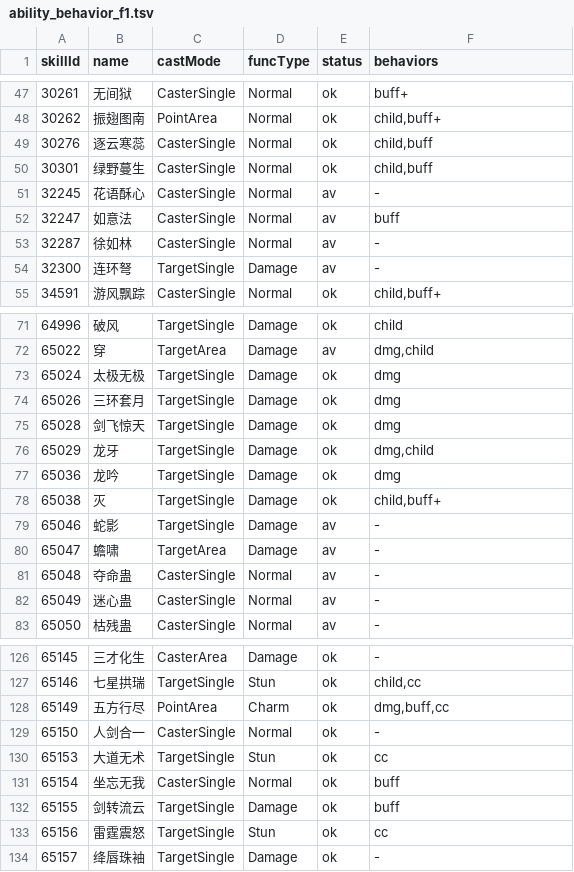
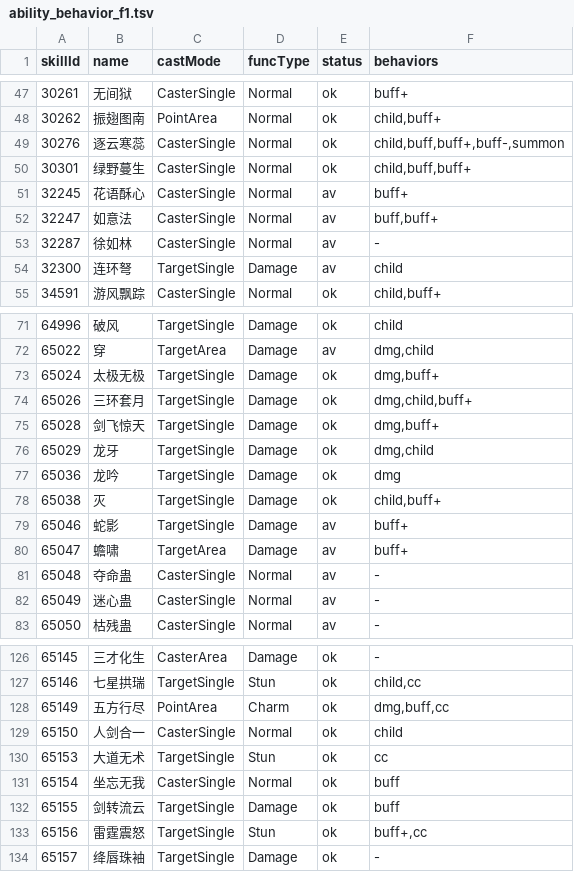
Before and after one commit to 853493541/reborn, a TSV file: ability_picker/data/ability_behavior_f1.tsv, drawn as a sheet; only a part is shown, gaps mark what is left out; the diff covers the shown part only.

Commit message:
Ability: verify Apply-at-cast across roster (102 apply lines); behavior matrix improved

```diff
--- a/ability_picker/data/ability_behavior_f1.tsv
+++ b/ability_picker/data/ability_behavior_f1.tsv
@@ -48,8 +48,8 @@ skillId	name	castMode	funcType	status	behaviors
 30262	振翅图南	PointArea	Normal	ok	child,buff+
-30276	逐云寒蕊	CasterSingle	Normal	ok	child,buff
-30301	绿野蔓生	CasterSingle	Normal	ok	child,buff
-32245	花语酥心	CasterSingle	Normal	av	-
-32247	如意法	CasterSingle	Normal	av	buff
+30276	逐云寒蕊	CasterSingle	Normal	ok	child,buff,buff+,buff-,summon
+30301	绿野蔓生	CasterSingle	Normal	ok	child,buff,buff+
+32245	花语酥心	CasterSingle	Normal	av	buff+
+32247	如意法	CasterSingle	Normal	av	buff,buff+
 32287	徐如林	CasterSingle	Normal	av	-
-32300	连环弩	TargetSingle	Damage	av	-
+32300	连环弩	TargetSingle	Damage	av	child
 34591	游风飘踪	CasterSingle	Normal	ok	child,buff+
@@ -72,5 +72,5 @@ skillId	name	castMode	funcType	status	behaviors
 65022	穿	TargetArea	Damage	av	dmg,child
-65024	太极无极	TargetSingle	Damage	ok	dmg
-65026	三环套月	TargetSingle	Damage	ok	dmg
-65028	剑飞惊天	TargetSingle	Damage	ok	dmg
+65024	太极无极	TargetSingle	Damage	ok	dmg,buff+
+65026	三环套月	TargetSingle	Damage	ok	dmg,child,buff+
+65028	剑飞惊天	TargetSingle	Damage	ok	dmg,buff+
 65029	龙牙	TargetSingle	Damage	ok	dmg,child
@@ -78,4 +78,4 @@ skillId	name	castMode	funcType	status	behaviors
 65038	灭	TargetSingle	Damage	ok	child,buff+
-65046	蛇影	TargetSingle	Damage	av	-
-65047	蟾啸	TargetArea	Damage	av	-
+65046	蛇影	TargetSingle	Damage	av	buff+
+65047	蟾啸	TargetArea	Damage	av	buff+
 65048	夺命蛊	CasterSingle	Normal	av	-
@@ -128,3 +128,3 @@ skillId	name	castMode	funcType	status	behaviors
 65149	五方行尽	PointArea	Charm	ok	dmg,buff,cc
-65150	人剑合一	CasterSingle	Normal	ok	-
+65150	人剑合一	CasterSingle	Normal	ok	child
 65153	大道无术	TargetSingle	Stun	ok	cc
@@ -132,3 +132,3 @@ skillId	name	castMode	funcType	status	behaviors
 65155	剑转流云	TargetSingle	Damage	ok	buff
-65156	雷霆震怒	TargetSingle	Stun	ok	cc
+65156	雷霆震怒	TargetSingle	Stun	ok	buff+,cc
 65157	绛唇珠袖	TargetSingle	Damage	ok	-
```
Also changed, not shown: 34 edited cells elsewhere in this file, 2 other files.
